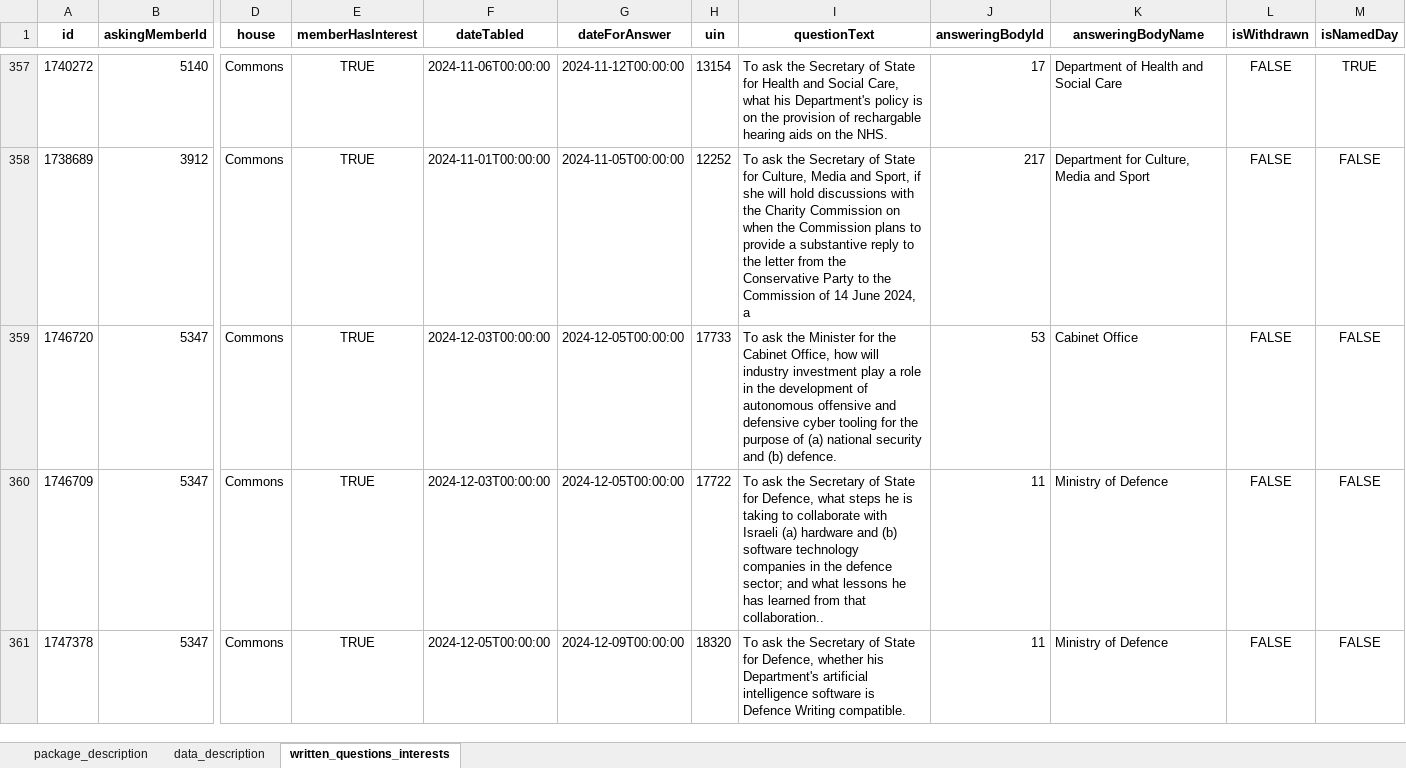
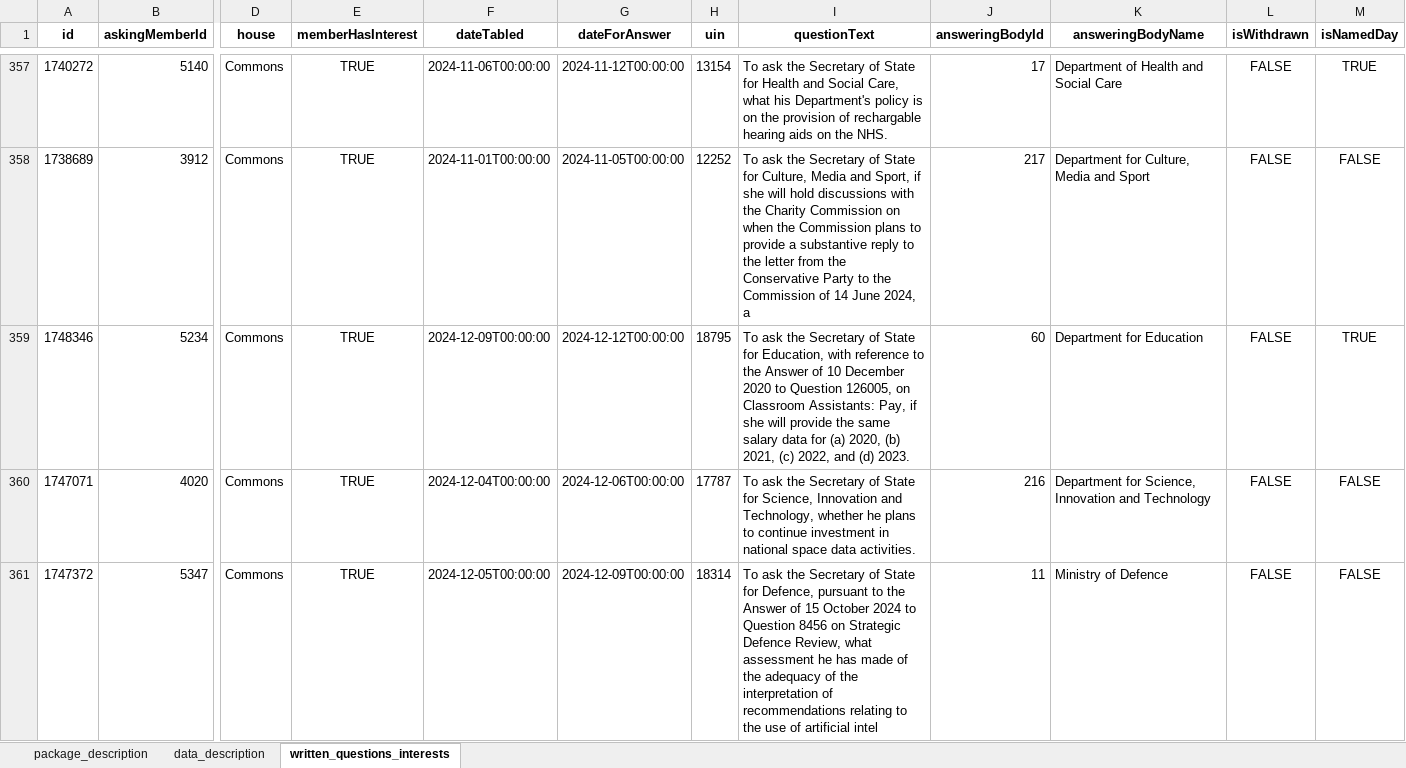
Before and after one commit to mysociety/uk-parl-written-questions, an Excel workbook: docs/data/commons_written_questions_interests/latest/commons_written_questions_interests.xlsx, sheet written_questions_interests, drawn as a sheet; only a part is shown, gaps mark what is left out; the shorter side is filled out with more unchanged rows; values as stored, in another font and other column widths than the file's, no borders; rows hold the shown columns only; the diff covers the shown part only; the diff names each change by its address in the sheet, - before the commit and + after, or states it on an @@ line.

```diff
--- a/docs/data/commons_written_questions_interests/latest/commons_written_questions_interests.xlsx (sheet written_questions_interests)
+++ b/docs/data/commons_written_questions_interests/latest/commons_written_questions_interests.xlsx (sheet written_questions_interests)
+row 359: 1748346 | 5234 | Commons | TRUE | 2024-12-09T00:00:00 | 2024-12-12T00:00:00 | 18795 | To ask the Secretary of State for Education, with reference to the Answer of 10 December 2020 to Question 126005, on Classroom Assistants: Pay, if she will provide the same salary data for (a) 2020, (b) 2021, (c) 2022, and (d) 2023. | 60 | Department for Education | FALSE | TRUE
+row 360: 1747071 | 4020 | Commons | TRUE | 2024-12-04T00:00:00 | 2024-12-06T00:00:00 | 17787 | To ask the Secretary of State for Science, Innovation and Technology, whether he plans to continue investment in national space data activities. | 216 | Department for Science, Innovation and Technology | FALSE | FALSE
+row 361: 1747372 | 5347 | Commons | TRUE | 2024-12-05T00:00:00 | 2024-12-09T00:00:00 | 18314 | To ask the Secretary of State for Defence, pursuant to the Answer of 15 October 2024 to Question 8456 on Strategic Defence Review, what assessment he has made of the adequacy of the interpretation of recommendations relating to the use of artificial intel | 11 | Ministry of Defence | FALSE | FALSE
```
Also changed, not shown: 16 added rows, 9 removed rows and 2 edited cells elsewhere in this sheet, docs/data/commons_written_questions_interests/0.1.0/commons_written_questions_interests.xlsx, docs/data/commons_written_questions_interests/0.1/commons_written_questions_interests.xlsx, 56 other files.
